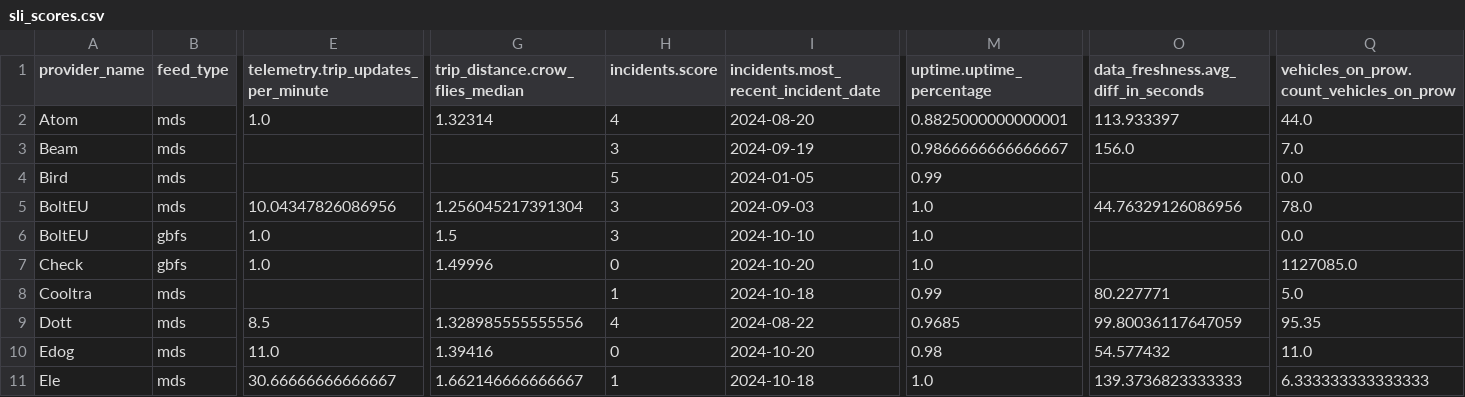
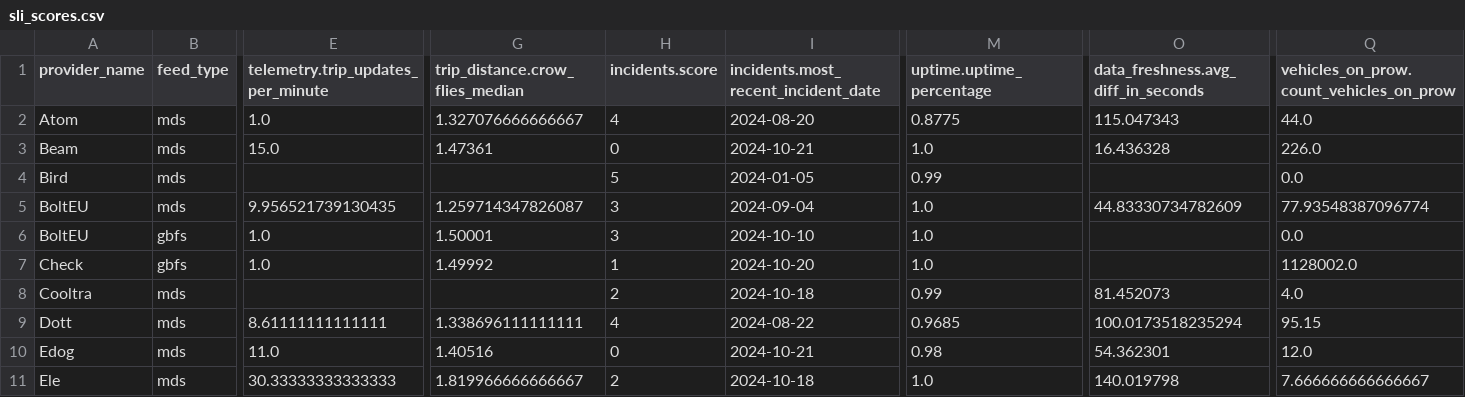
Before and after one commit to vianova-io/sli_feeds, a CSV file: sli_scores.csv, drawn as a sheet; only a part is shown, gaps mark what is left out; removed rows and columns are numbered as before the commit, all else as after; rows hold the shown columns only; the diff covers the shown part only; the diff names each change by its address in the sheet, - before the commit and + after, or states it on an @@ line.

Commit message:
feat: new version of feeds SLI

```diff
--- a/sli_scores.csv
+++ b/sli_scores.csv
-G2 (trip_distance.crow_flies_median): 1.32314
+G2 (trip_distance.crow_flies_median): 1.327076666666667
-M2 (uptime.uptime_percentage): 0.8825000000000001
+M2 (uptime.uptime_percentage): 0.8775
-O2: 113.933397
+O2: 115.047343
-row 3: Beam | mds |  |  | 3 | 2024-09-19 | 0.9866666666666667 | 156.0 | 7.0
+row 3: Beam | mds | 15.0 | 1.47361 | 0 | 2024-10-21 | 1.0 | 16.436328 | 226.0
-E5: 10.04347826086956
+E5: 9.956521739130435
-G5 (trip_distance.crow_flies_median): 1.256045217391304
+G5 (trip_distance.crow_flies_median): 1.259714347826087
-I5: 2024-09-03
+I5: 2024-09-04
-O5: 44.76329126086956
+O5: 44.83330734782609
-Q5: 78.0
+Q5: 77.93548387096774
-G6 (trip_distance.crow_flies_median): 1.5
+G6 (trip_distance.crow_flies_median): 1.50001
-G7 (trip_distance.crow_flies_median): 1.49996
+G7 (trip_distance.crow_flies_median): 1.49992
-H7 (incidents.score): 0
+H7 (incidents.score): 1
-Q7: 1127085.0
+Q7: 1128002.0
-H8 (incidents.score): 1
+H8 (incidents.score): 2
-O8: 80.227771
+O8: 81.452073
-Q8: 5.0
+Q8: 4.0
-E9: 8.5
+E9: 8.61111111111111
-G9 (trip_distance.crow_flies_median): 1.328985555555556
+G9 (trip_distance.crow_flies_median): 1.338696111111111
-O9: 99.80036117647059
+O9: 100.0173518235294
-Q9: 95.35
+Q9: 95.15
-G10 (trip_distance.crow_flies_median): 1.39416
+G10 (trip_distance.crow_flies_median): 1.40516
-I10: 2024-10-20
+I10: 2024-10-21
-O10: 54.577432
+O10: 54.362301
-Q10: 11.0
+Q10: 12.0
-E11: 30.66666666666667
+E11: 30.33333333333333
-G11 (trip_distance.crow_flies_median): 1.662146666666667
+G11 (trip_distance.crow_flies_median): 1.819966666666667
-H11 (incidents.score): 1
+H11 (incidents.score): 2
-O11: 139.3736823333333
+O11: 140.019798
-Q11: 6.333333333333333
+Q11: 7.666666666666667
```
Also changed, not shown: 66 edited cells elsewhere in this file, 1 other file.
